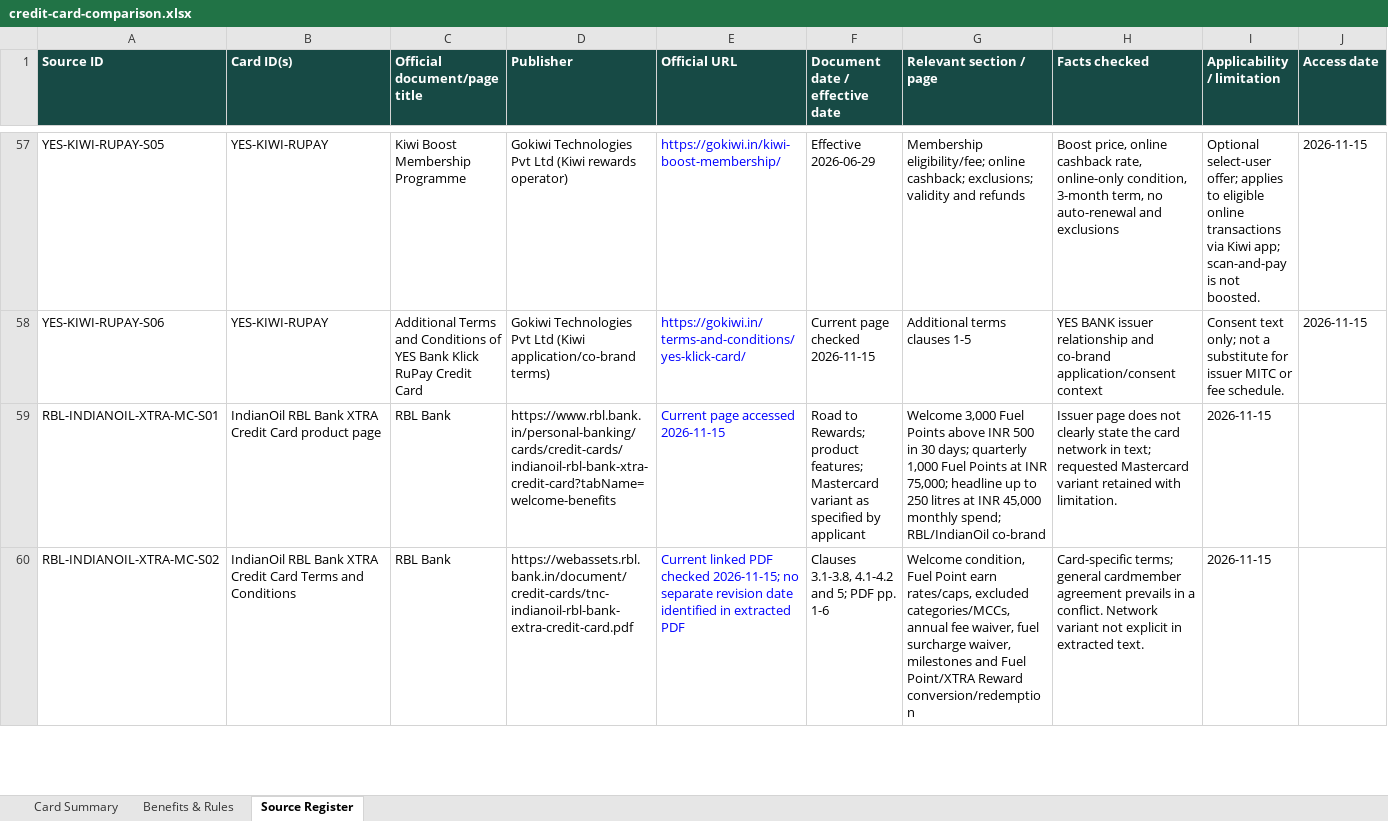
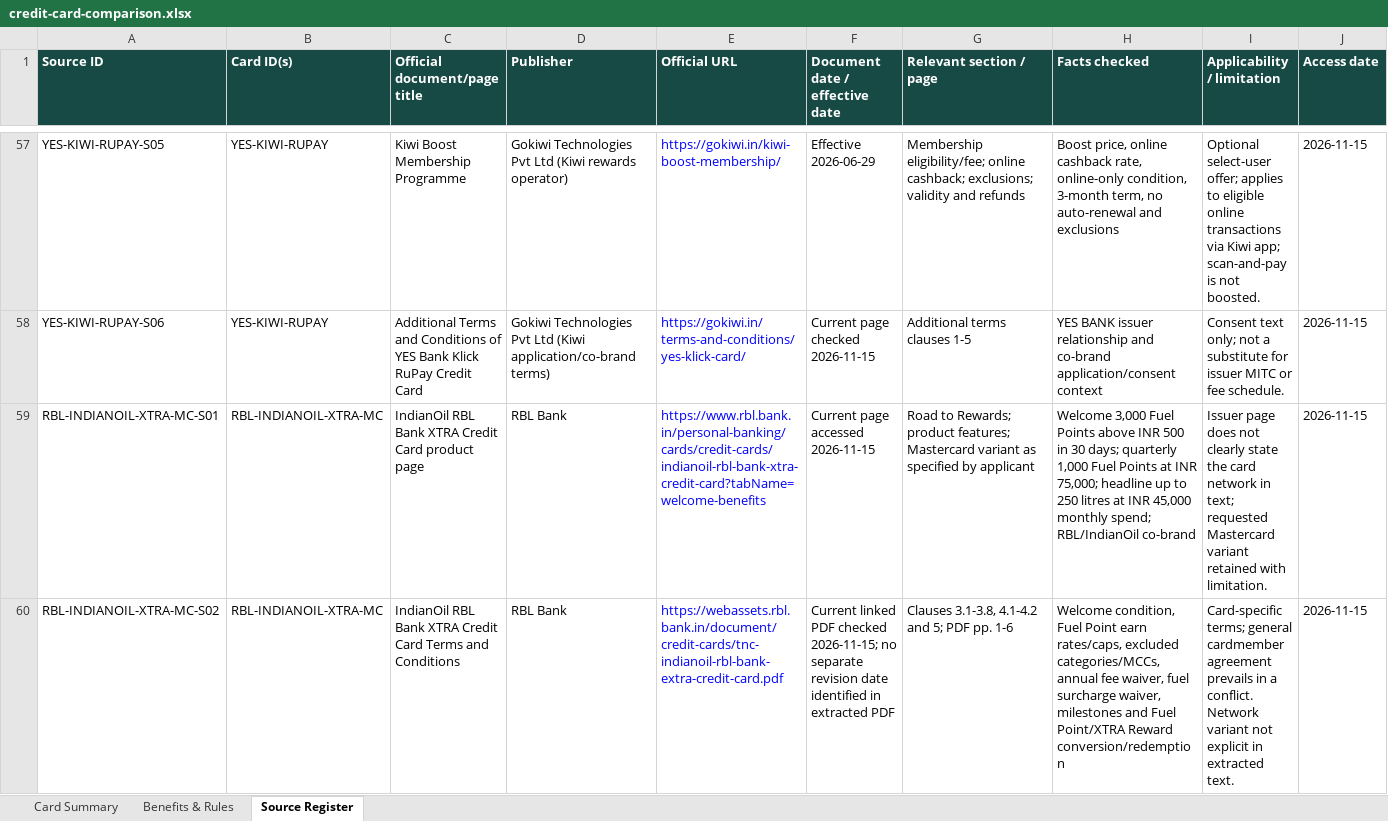
Before and after one commit to MrMuraliS/Credit-Card-Info, an Excel workbook: output/credit-card-comparison.xlsx, sheet Source Register, drawn as a sheet; only a part is shown, gaps mark what is left out; values as stored, in another font and other column widths than the file's, no borders; table styles not drawn; the diff covers the shown part only; the diff names each change by its address in the sheet, - before the commit and + after, or states it on an @@ line.

Commit message:
Made few changes and Added Add-on Cards feature

```diff
--- a/output/credit-card-comparison.xlsx (sheet Source Register)
+++ b/output/credit-card-comparison.xlsx (sheet Source Register)
-B59 (Card ID(s)): IndianOil RBL Bank XTRA Credit Card product page
+B59 (Card ID(s)): RBL-INDIANOIL-XTRA-MC
-C59 (Official document/page title): RBL Bank
+C59 (Official document/page title): IndianOil RBL Bank XTRA Credit Card product page
-D59 (Publisher): https://www.rbl.bank.in/personal-banking/cards/credit-cards/indianoil-rbl-bank-xtra-credit-card?tabName=welcome-benefits
+D59 (Publisher): RBL Bank
-E59 (Official URL): Current page accessed 2026-11-15
+E59 (Official URL): https://www.rbl.bank.in/personal-banking/cards/credit-cards/indianoil-rbl-bank-xtra-credit-card?tabName=welcome-benefits
-F59 (Document date / effective date): Road to Rewards; product features; Mastercard variant as specified by applicant
+F59 (Document date / effective date): Current page accessed 2026-11-15
-G59 (Relevant section / page): Welcome 3,000 Fuel Points above INR 500 in 30 days; quarterly 1,000 Fuel Points at INR 75,000; headline up to 250 litres at INR 45,000 monthly spend; RBL/IndianOil co-brand
+G59 (Relevant section / page): Road to Rewards; product features; Mastercard variant as specified by applicant
-H59 (Facts checked): Issuer page does not clearly state the card network in text; requested Mastercard variant retained with limitation.
+H59 (Facts checked): Welcome 3,000 Fuel Points above INR 500 in 30 days; quarterly 1,000 Fuel Points at INR 75,000; headline up to 250 litres at INR 45,000 monthly spend; RBL/IndianOil co-brand
-I59 (Applicability / limitation): 2026-11-15
+I59 (Applicability / limitation): Issuer page does not clearly state the card network in text; requested Mastercard variant retained with limitation.
-J59:J60 (Access date): (empty)
+J59:J60 (Access date): 2026-11-15
-B60 (Card ID(s)): IndianOil RBL Bank XTRA Credit Card Terms and Conditions
+B60 (Card ID(s)): RBL-INDIANOIL-XTRA-MC
-C60 (Official document/page title): RBL Bank
+C60 (Official document/page title): IndianOil RBL Bank XTRA Credit Card Terms and Conditions
-D60 (Publisher): https://webassets.rbl.bank.in/document/credit-cards/tnc-indianoil-rbl-bank-extra-credit-card.pdf
+D60 (Publisher): RBL Bank
-E60 (Official URL): Current linked PDF checked 2026-11-15; no separate revision date identified in extracted PDF
+E60 (Official URL): https://webassets.rbl.bank.in/document/credit-cards/tnc-indianoil-rbl-bank-extra-credit-card.pdf
-F60 (Document date / effective date): Clauses 3.1-3.8, 4.1-4.2 and 5; PDF pp. 1-6
+F60 (Document date / effective date): Current linked PDF checked 2026-11-15; no separate revision date identified in extracted PDF
-G60 (Relevant section / page): Welcome condition, Fuel Point earn rates/caps, excluded categories/MCCs, annual fee waiver, fuel surcharge waiver, milestones and Fuel Point/XTRA Reward conversion/redemption
+G60 (Relevant section / page): Clauses 3.1-3.8, 4.1-4.2 and 5; PDF pp. 1-6
-H60 (Facts checked): Card-specific terms; general cardmember agreement prevails in a conflict. Network variant not explicit in extracted text.
+H60 (Facts checked): Welcome condition, Fuel Point earn rates/caps, excluded categories/MCCs, annual fee waiver, fuel surcharge waiver, milestones and Fuel Point/XTRA Reward conversion/redemption
-I60 (Applicability / limitation): 2026-11-15
+I60 (Applicability / limitation): Card-specific terms; general cardmember agreement prevails in a conflict. Network variant not explicit in extracted text.
```
Also changed, not shown: 5 added rows and 72 edited cells elsewhere in this sheet, sheet Benefits & Rules, sheet Card Summary, 6 other files.
